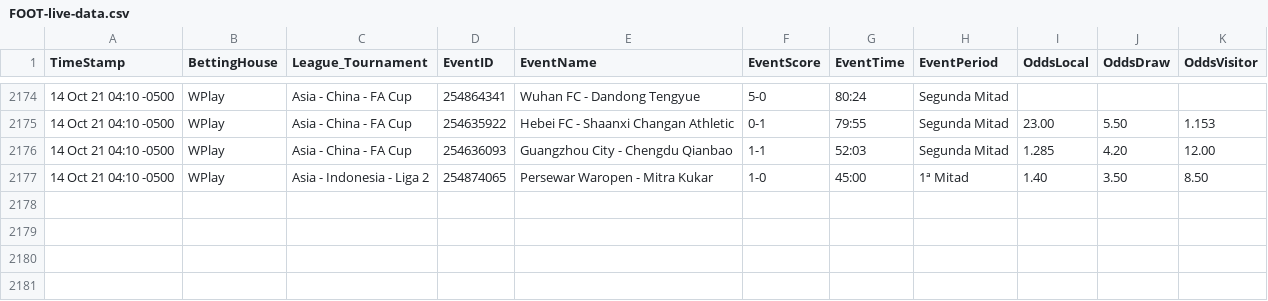
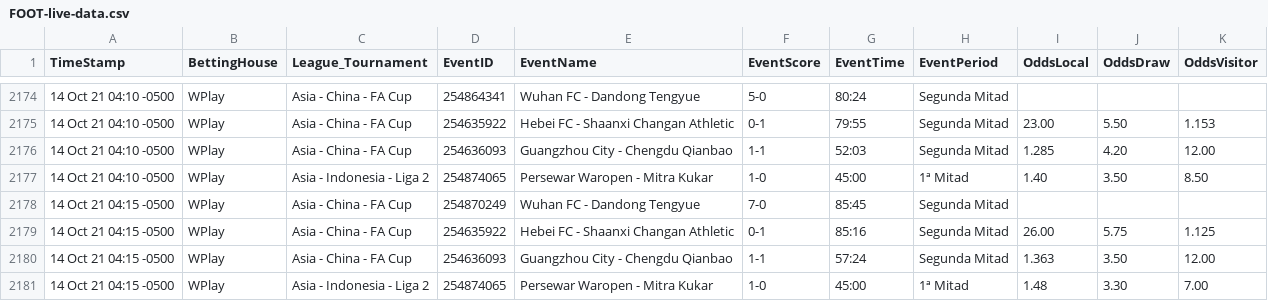
Before and after one commit to cjgorricho/curso-golang, a CSV file: pruebas/colly/FOOT-live-data.csv, drawn as a sheet; only a part is shown, gaps mark what is left out.

Commit message:
update FOOT data

```diff
--- a/pruebas/colly/FOOT-live-data.csv
+++ b/pruebas/colly/FOOT-live-data.csv
@@ -2177 +2177,5 @@ TimeStamp,BettingHouse,League_Tournament,EventID,EventName,EventScore,EventTime,
 14 Oct 21 04:10 -0500,WPlay,Asia - Indonesia - Liga 2,254874065,Persewar Waropen - Mitra Kukar,1-0,45:00,1ª Mitad,1.40,3.50,8.50
+14 Oct 21 04:15 -0500,WPlay,Asia - China - FA Cup,254870249,Wuhan FC - Dandong Tengyue,7-0,85:45,Segunda Mitad,,,
+14 Oct 21 04:15 -0500,WPlay,Asia - China - FA Cup,254635922,Hebei FC - Shaanxi Changan Athletic,0-1,85:16,Segunda Mitad,26.00,5.75,1.125
+14 Oct 21 04:15 -0500,WPlay,Asia - China - FA Cup,254636093,Guangzhou City - Chengdu Qianbao,1-1,57:24,Segunda Mitad,1.363,3.50,12.00
+14 Oct 21 04:15 -0500,WPlay,Asia - Indonesia - Liga 2,254874065,Persewar Waropen - Mitra Kukar,1-0,45:00,1ª Mitad,1.48,3.30,7.00
```
